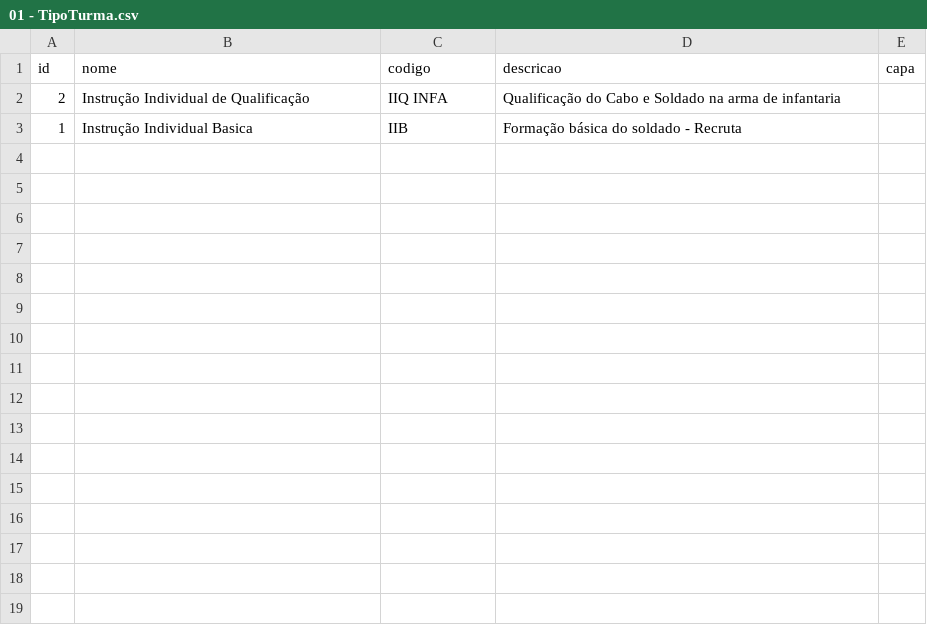
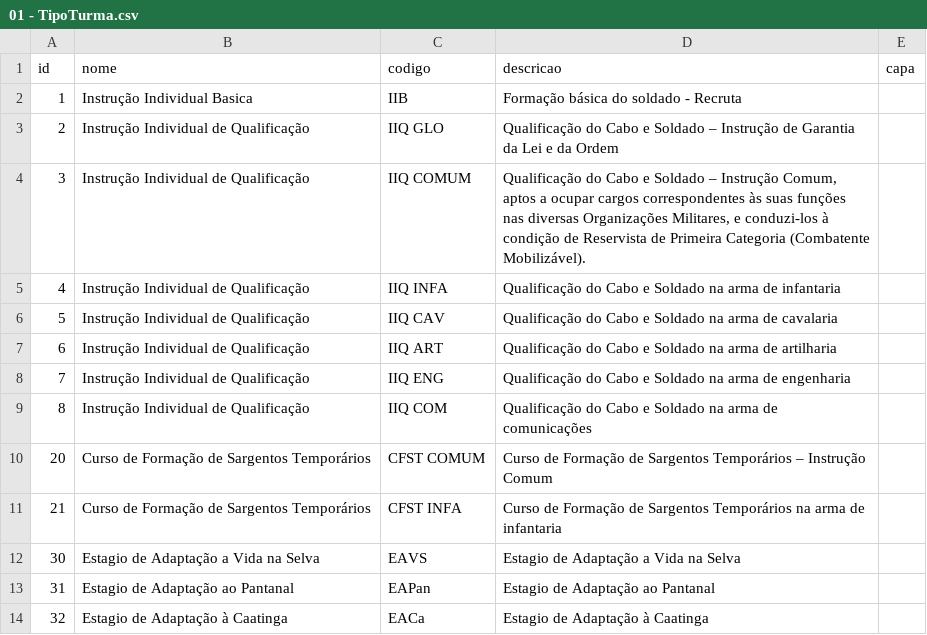
Before and after one commit to teofanesp12/eb_django, a CSV file: data/pp/01 - TipoTurma.csv, drawn as a sheet.

```diff
--- a/data/pp/01 - TipoTurma.csv
+++ b/data/pp/01 - TipoTurma.csv
@@ -1,3 +1,14 @@
 id,nome,codigo,descricao,capa
-2,Instrução Individual de Qualificação,IIQ INFA,Qualificação do Cabo e Soldado na arma de infantaria,
 1,Instrução Individual Basica,IIB,Formação básica do soldado - Recruta,
+2,Instrução Individual de Qualificação,IIQ GLO,Qualificação do Cabo e Soldado – Instrução de Garantia da Lei e da Ordem,
+3,Instrução Individual de Qualificação,IIQ COMUM,"Qualificação do Cabo e Soldado – Instrução Comum, aptos a ocupar cargos correspondentes às suas funções nas diversas Organizações Militares, e conduzi-los à condição de Reservista de Primeira Categoria (Combatente Mobilizável).",
+4,Instrução Individual de Qualificação,IIQ INFA,Qualificação do Cabo e Soldado na arma de infantaria,
+5,Instrução Individual de Qualificação,IIQ CAV,Qualificação do Cabo e Soldado na arma de cavalaria,
+6,Instrução Individual de Qualificação,IIQ ART,Qualificação do Cabo e Soldado na arma de artilharia,
+7,Instrução Individual de Qualificação,IIQ ENG,Qualificação do Cabo e Soldado na arma de engenharia,
+8,Instrução Individual de Qualificação,IIQ COM,Qualificação do Cabo e Soldado na arma de comunicações,
+20,Curso de Formação de Sargentos Temporários,CFST COMUM,Curso de Formação de Sargentos Temporários – Instrução Comum,
+21,Curso de Formação de Sargentos Temporários,CFST INFA,Curso de Formação de Sargentos Temporários na arma de infantaria,
+30,Estagio de Adaptação a Vida na Selva,EAVS,Estagio de Adaptação a Vida na Selva,
+31,Estagio de Adaptação ao Pantanal,EAPan,Estagio de Adaptação ao Pantanal,
+32,Estagio de Adaptação à Caatinga,EACa,Estagio de Adaptação à Caatinga,
```
Also changed, not shown: data/pp/04 - Assunto.csv, data/pp/05 - SubAssunto.csv, 1 other file.
